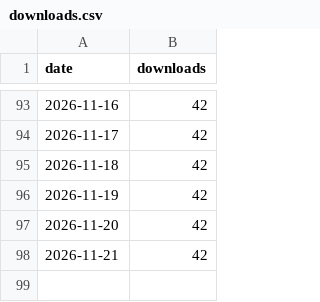
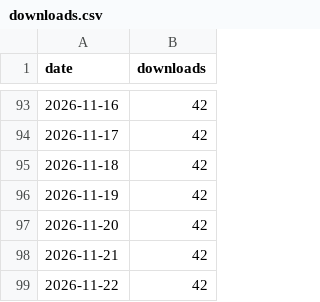
Before and after one commit to Archit-lal/Context-for-Claude, a CSV file: metrics/downloads.csv, drawn as a sheet; only a part is shown, gaps mark what is left out.

```diff
--- a/metrics/downloads.csv
+++ b/metrics/downloads.csv
@@ -98 +98,2 @@ date,downloads
 2026-11-21,42
+2026-11-22,42
```
